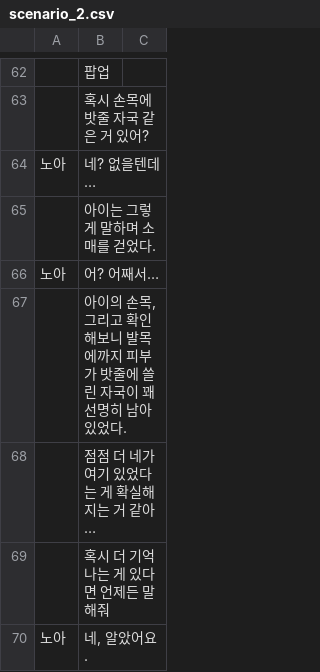
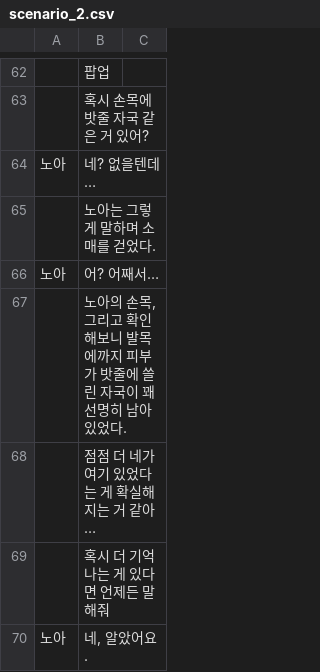
Before and after one commit to kjh99660/writer_project, a CSV file: writer_project_unity/Assets/Resources/scenario_2.csv, drawn as a sheet; only a part is shown, gaps mark what is left out; the diff covers the shown part only.

```diff
--- a/writer_project_unity/Assets/Resources/scenario_2.csv
+++ b/writer_project_unity/Assets/Resources/scenario_2.csv
@@ -64,5 +64,5 @@
 노아,네? 없을텐데…
-  ,아이는 그렇게 말하며 소매를 걷었다.
+  ,노아는 그렇게 말하며 소매를 걷었다.
 노아,어? 어째서…
-  ,"아이의 손목, 그리고 확인해보니 발목에까지 피부가 밧줄에 쓸린 자국이 꽤 선명히 남아 있었다."
+  ,"노아의 손목, 그리고 확인해보니 발목에까지 피부가 밧줄에 쓸린 자국이 꽤 선명히 남아 있었다."
   ,점점 더 네가 여기 있었다는 게 확실해지는 거 같아…
```
Also changed, not shown: 7 edited cells elsewhere in this file, writer_project_unity/Assets/Resources/scenario_3.csv, 22 other files.
